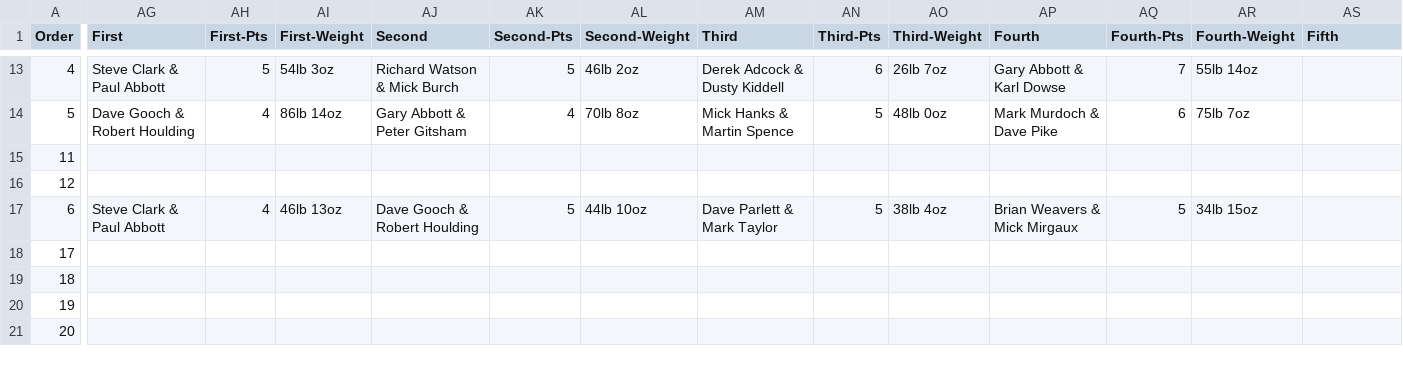
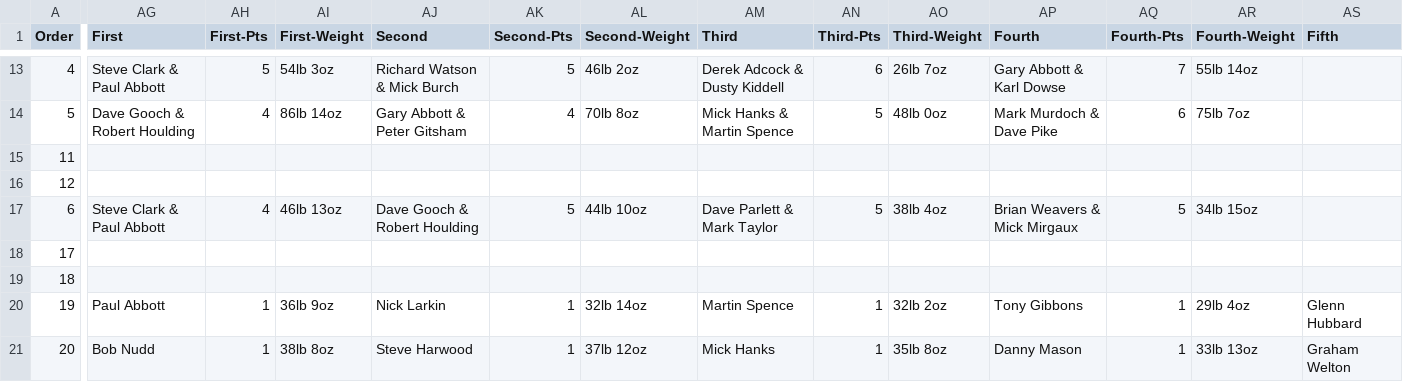
Before and after one commit to ndaa-developer/ndaa-release-two, a CSV file: _data/matches.csv, drawn as a sheet; only a part is shown, gaps mark what is left out; the diff covers the shown part only; the diff names each change by its address in the sheet, - before the commit and + after, or states it on an @@ line.

```diff
--- a/_data/matches.csv
+++ b/_data/matches.csv
-AG20 (First): (empty)
+AG20 (First): Paul Abbott
-AH20:AH21 (First-Pts): (empty)
+AH20:AH21 (First-Pts): 1
-AI20 (First-Weight): (empty)
+AI20 (First-Weight): 36lb 9oz
-AJ20 (Second): (empty)
+AJ20 (Second): Nick Larkin
-AK20:AK21 (Second-Pts): (empty)
+AK20:AK21 (Second-Pts): 1
-AL20 (Second-Weight): (empty)
+AL20 (Second-Weight): 32lb 14oz
-AM20 (Third): (empty)
+AM20 (Third): Martin Spence
-AN20:AN21 (Third-Pts): (empty)
+AN20:AN21 (Third-Pts): 1
-AO20 (Third-Weight): (empty)
+AO20 (Third-Weight): 32lb 2oz
-AP20 (Fourth): (empty)
+AP20 (Fourth): Tony Gibbons
-AQ20:AQ21 (Fourth-Pts): (empty)
+AQ20:AQ21 (Fourth-Pts): 1
-AR20 (Fourth-Weight): (empty)
+AR20 (Fourth-Weight): 29lb 4oz
-AS20 (Fifth): (empty)
+AS20 (Fifth): Glenn Hubbard
-AG21 (First): (empty)
+AG21 (First): Bob Nudd
-AI21 (First-Weight): (empty)
+AI21 (First-Weight): 38lb 8oz
-AJ21 (Second): (empty)
+AJ21 (Second): Steve Harwood
-AL21 (Second-Weight): (empty)
+AL21 (Second-Weight): 37lb 12oz
-AM21 (Third): (empty)
+AM21 (Third): Mick Hanks
-AO21 (Third-Weight): (empty)
+AO21 (Third-Weight): 35lb 8oz
-AP21 (Fourth): (empty)
+AP21 (Fourth): Danny Mason
-AR21 (Fourth-Weight): (empty)
+AR21 (Fourth-Weight): 33lb 13oz
-AS21 (Fifth): (empty)
+AS21 (Fifth): Graham Welton
```
Also changed, not shown: 19 edited cells elsewhere in this file, 3 other files.
